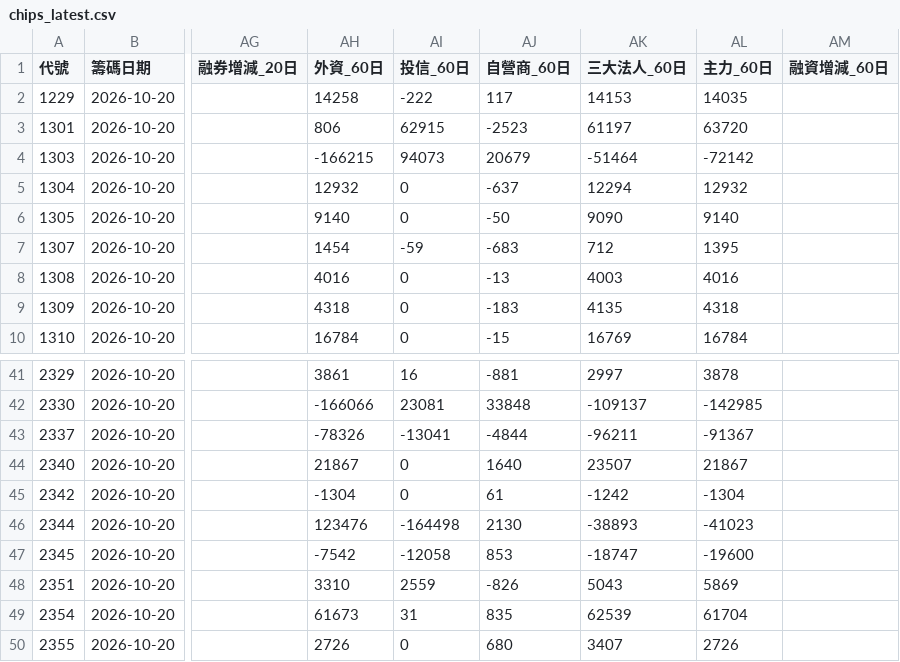
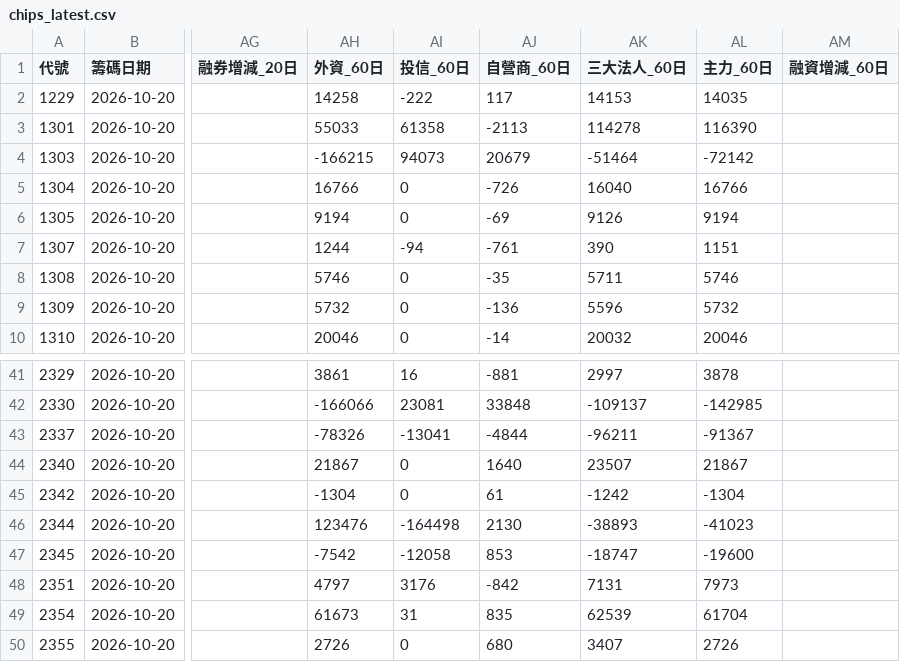
Before and after one commit to jasonlin777/-tw-stock-dashboard, a CSV file: output/chips_latest.csv, drawn as a sheet; only a part is shown, gaps mark what is left out; the diff covers the shown part only; the diff names each change by its address in the sheet, - before the commit and + after, or states it on an @@ line.

```diff
--- a/output/chips_latest.csv
+++ b/output/chips_latest.csv
-AH3 (外資_60日): 806
+AH3 (外資_60日): 55033
-AI3 (投信_60日): 62915
+AI3 (投信_60日): 61358
-AJ3 (自營商_60日): -2523
+AJ3 (自營商_60日): -2113
-AK3 (三大法人_60日): 61197
+AK3 (三大法人_60日): 114278
-AL3 (主力_60日): 63720
+AL3 (主力_60日): 116390
-AH5 (外資_60日): 12932
+AH5 (外資_60日): 16766
-AJ5 (自營商_60日): -637
+AJ5 (自營商_60日): -726
-AK5 (三大法人_60日): 12294
+AK5 (三大法人_60日): 16040
-AL5 (主力_60日): 12932
+AL5 (主力_60日): 16766
-AH6 (外資_60日): 9140
+AH6 (外資_60日): 9194
-AJ6 (自營商_60日): -50
+AJ6 (自營商_60日): -69
-AK6 (三大法人_60日): 9090
+AK6 (三大法人_60日): 9126
-AL6 (主力_60日): 9140
+AL6 (主力_60日): 9194
-AH7 (外資_60日): 1454
+AH7 (外資_60日): 1244
-AI7 (投信_60日): -59
+AI7 (投信_60日): -94
-AJ7 (自營商_60日): -683
+AJ7 (自營商_60日): -761
-AK7 (三大法人_60日): 712
+AK7 (三大法人_60日): 390
-AL7 (主力_60日): 1395
+AL7 (主力_60日): 1151
-AH8 (外資_60日): 4016
+AH8 (外資_60日): 5746
-AJ8 (自營商_60日): -13
+AJ8 (自營商_60日): -35
-AK8 (三大法人_60日): 4003
+AK8 (三大法人_60日): 5711
-AL8 (主力_60日): 4016
+AL8 (主力_60日): 5746
-AH9 (外資_60日): 4318
+AH9 (外資_60日): 5732
-AJ9 (自營商_60日): -183
+AJ9 (自營商_60日): -136
-AK9 (三大法人_60日): 4135
+AK9 (三大法人_60日): 5596
-AL9 (主力_60日): 4318
+AL9 (主力_60日): 5732
-AH10 (外資_60日): 16784
+AH10 (外資_60日): 20046
-AJ10 (自營商_60日): -15
+AJ10 (自營商_60日): -14
-AK10 (三大法人_60日): 16769
+AK10 (三大法人_60日): 20032
-AL10 (主力_60日): 16784
+AL10 (主力_60日): 20046
-AH48 (外資_60日): 3310
+AH48 (外資_60日): 4797
-AI48 (投信_60日): 2559
+AI48 (投信_60日): 3176
-AJ48 (自營商_60日): -826
+AJ48 (自營商_60日): -842
-AK48 (三大法人_60日): 5043
+AK48 (三大法人_60日): 7131
-AL48 (主力_60日): 5869
+AL48 (主力_60日): 7973
```
Also changed, not shown: 120 edited cells elsewhere in this file, output/history.csv, 3 other files.
